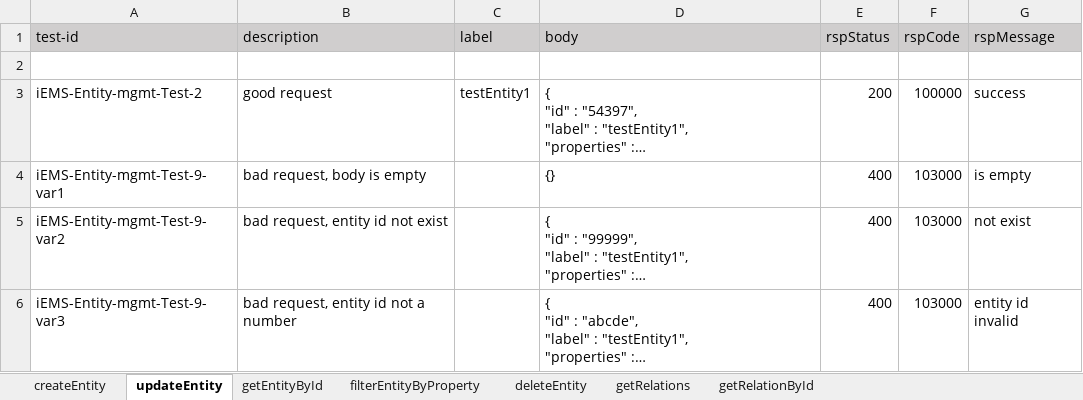
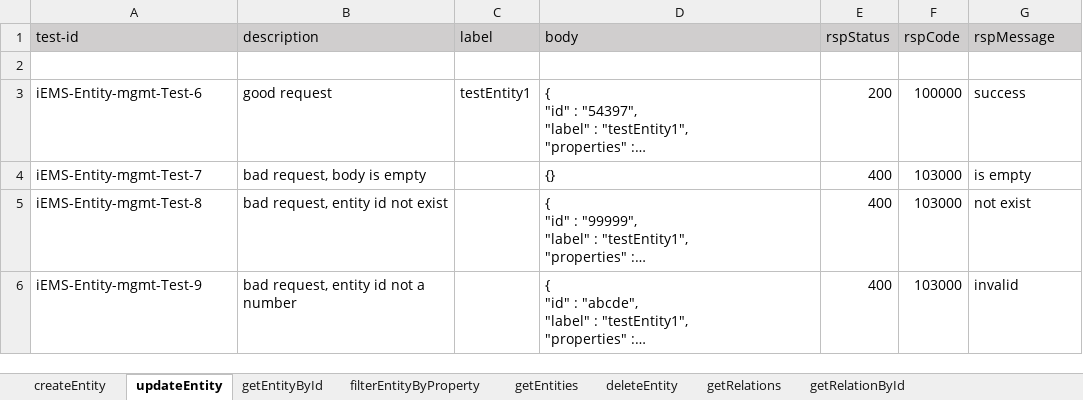
Before and after one commit to shaowenhao/performance-monitoring, an Excel workbook: src/main/resources/test-data-xls/iems-entity-management-test-data.xlsx, sheet updateEntity, drawn as a sheet; long unchanged cells end in …; values as stored, in another font and other column widths than the file's, no borders; the diff names each change by its address in the sheet, - before the commit and + after, or states it on an @@ line.

```diff
--- a/src/main/resources/test-data-xls/iems-entity-management-test-data.xlsx (sheet updateEntity)
+++ b/src/main/resources/test-data-xls/iems-entity-management-test-data.xlsx (sheet updateEntity)
+sheet tab: getEntities
-A3 (test-id): iEMS-Entity-mgmt-Test-2
+A3 (test-id): iEMS-Entity-mgmt-Test-6
-A4 (test-id): iEMS-Entity-mgmt-Test-9-var1
+A4 (test-id): iEMS-Entity-mgmt-Test-7
-A5 (test-id): iEMS-Entity-mgmt-Test-9-var2
+A5 (test-id): iEMS-Entity-mgmt-Test-8
-A6 (test-id): iEMS-Entity-mgmt-Test-9-var3
+A6 (test-id): iEMS-Entity-mgmt-Test-9
-G6 (rspMessage): entity id invalid
+G6 (rspMessage): invalid
```
Also changed, not shown: sheet createEntity, sheet getRelations, sheet getRelationById, sheet getEntityById, sheet deleteEntity, sheet filterEntityByProperty, src/main/resources/test-data-xls/iems-api-engine-test-data.xlsx, src/main/resources/test-data-xls/iems-api-service-test-data.xlsx, 10 other files.
